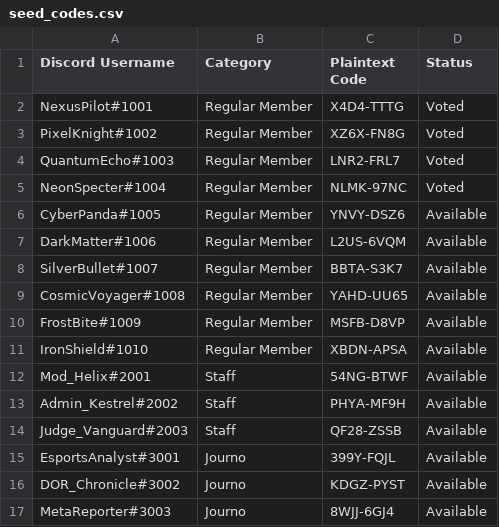
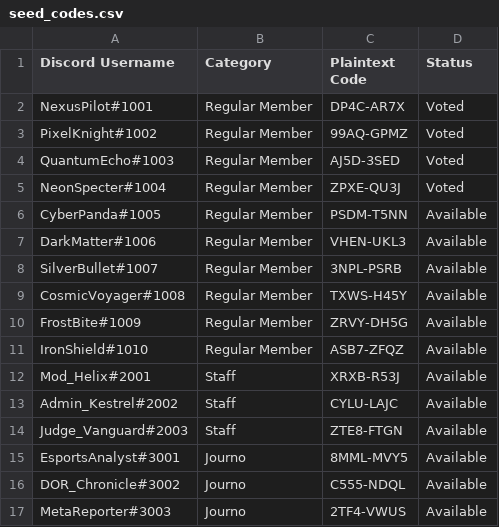
Before and after one commit to Vardhan031/rfut_dor, a CSV file: server/seed_codes.csv, drawn as a sheet.

```diff
--- a/server/seed_codes.csv
+++ b/server/seed_codes.csv
@@ -1,17 +1,17 @@
 Discord Username,Category,Plaintext Code,Status
-"NexusPilot#1001","Regular Member","X4D4-TTTG","Voted"
-"PixelKnight#1002","Regular Member","XZ6X-FN8G","Voted"
-"QuantumEcho#1003","Regular Member","LNR2-FRL7","Voted"
-"NeonSpecter#1004","Regular Member","NLMK-97NC","Voted"
-"CyberPanda#1005","Regular Member","YNVY-DSZ6","Available"
-"DarkMatter#1006","Regular Member","L2US-6VQM","Available"
-"SilverBullet#1007","Regular Member","BBTA-S3K7","Available"
-"CosmicVoyager#1008","Regular Member","YAHD-UU65","Available"
-"FrostBite#1009","Regular Member","MSFB-D8VP","Available"
-"IronShield#1010","Regular Member","XBDN-APSA","Available"
-"Mod_Helix#2001","Staff","54NG-BTWF","Available"
-"Admin_Kestrel#2002","Staff","PHYA-MF9H","Available"
-"Judge_Vanguard#2003","Staff","QF28-ZSSB","Available"
-"EsportsAnalyst#3001","Journo","399Y-FQJL","Available"
-"DOR_Chronicle#3002","Journo","KDGZ-PYST","Available"
-"MetaReporter#3003","Journo","8WJJ-6GJ4","Available"
+"NexusPilot#1001","Regular Member","DP4C-AR7X","Voted"
+"PixelKnight#1002","Regular Member","99AQ-GPMZ","Voted"
+"QuantumEcho#1003","Regular Member","AJ5D-3SED","Voted"
+"NeonSpecter#1004","Regular Member","ZPXE-QU3J","Voted"
+"CyberPanda#1005","Regular Member","PSDM-T5NN","Available"
+"DarkMatter#1006","Regular Member","VHEN-UKL3","Available"
+"SilverBullet#1007","Regular Member","3NPL-PSRB","Available"
+"CosmicVoyager#1008","Regular Member","TXWS-H45Y","Available"
+"FrostBite#1009","Regular Member","ZRVY-DH5G","Available"
+"IronShield#1010","Regular Member","ASB7-ZFQZ","Available"
+"Mod_Helix#2001","Staff","XRXB-R53J","Available"
+"Admin_Kestrel#2002","Staff","CYLU-LAJC","Available"
+"Judge_Vanguard#2003","Staff","ZTE8-FTGN","Available"
+"EsportsAnalyst#3001","Journo","8MML-MVY5","Available"
+"DOR_Chronicle#3002","Journo","C555-NDQL","Available"
+"MetaReporter#3003","Journo","2TF4-VWUS","Available"
```
Also changed, not shown: 7 other files.
